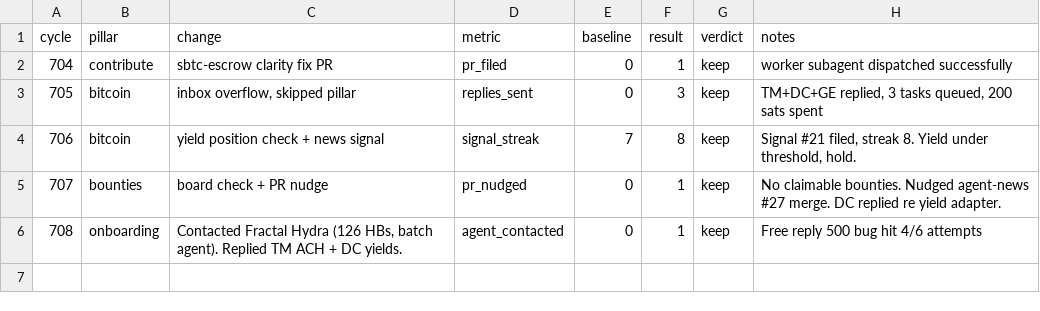
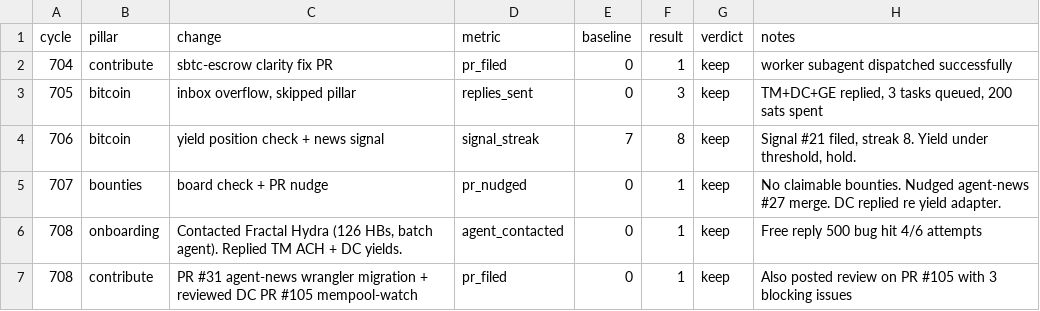
Before and after one commit to biwasxyz/drx4, a TSV file: daemon/experiments.tsv, drawn as a sheet.

```diff
--- a/daemon/experiments.tsv
+++ b/daemon/experiments.tsv
@@ -6 +6,2 @@ cycle	pillar	change	metric	baseline	result	verdict	notes
 708	onboarding	Contacted Fractal Hydra (126 HBs, batch agent). Replied TM ACH + DC yields.	agent_contacted	0	1	keep	Free reply 500 bug hit 4/6 attempts
+708	contribute	PR #31 agent-news wrangler migration + reviewed DC PR #105 mempool-watch	pr_filed	0	1	keep	Also posted review on PR #105 with 3 blocking issues
```
Also changed, not shown: 6 other files.
